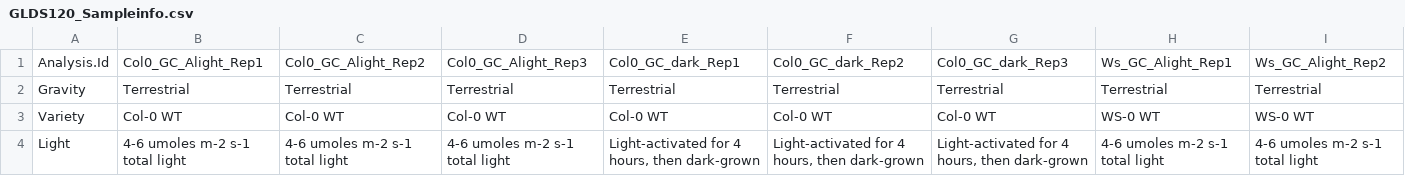
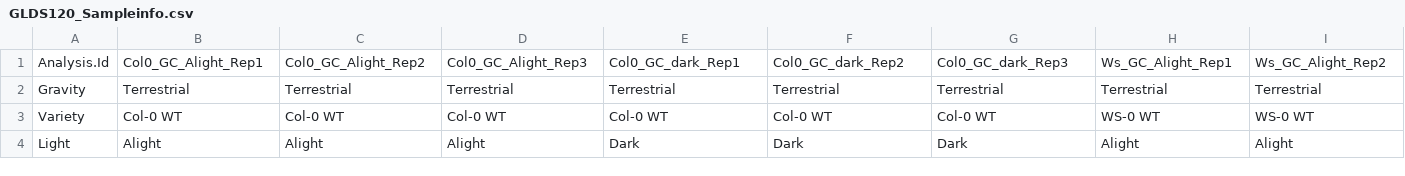
Before and after one commit to rmtrane/iDEP-GLDS, a CSV file: GLDS120/GLDS120_Sampleinfo.csv, drawn as a sheet; only a part is shown; the diff covers the shown part only; the diff names each change by its address in the sheet, - before the commit and + after, or states it on an @@ line.

```diff
--- a/GLDS120/GLDS120_Sampleinfo.csv
+++ b/GLDS120/GLDS120_Sampleinfo.csv
-B4: 4-6 umoles m-2 s-1 total light
+B4: Alight
-C4: 4-6 umoles m-2 s-1 total light
+C4: Alight
-D4: 4-6 umoles m-2 s-1 total light
+D4: Alight
-E4: Light-activated for 4 hours, then dark-grown
+E4: Dark
-F4: Light-activated for 4 hours, then dark-grown
+F4: Dark
-G4: Light-activated for 4 hours, then dark-grown
+G4: Dark
-H4: 4-6 umoles m-2 s-1 total light
+H4: Alight
-I4: 4-6 umoles m-2 s-1 total light
+I4: Alight
```
Also changed, not shown: 28 edited cells elsewhere in this file, GLDS120/GLDS120_Metadata.csv, 27 other files.
